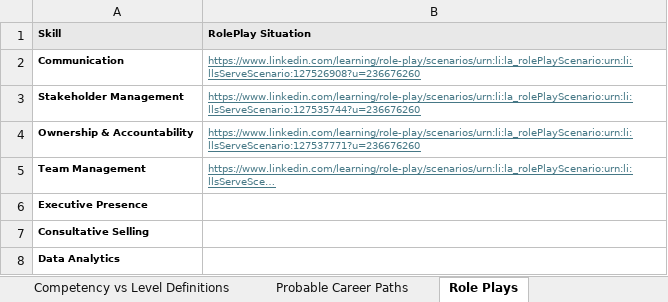
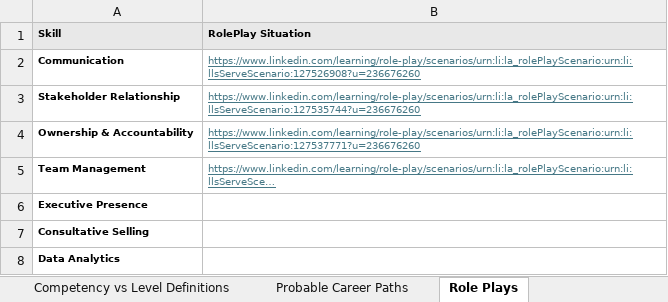
Before and after one commit to armeenkaur/MyCareer-Agent-a-thon, an Excel workbook: data/MyCareer_Process Flow.xlsx, sheet Role Plays, drawn as a sheet; values as stored, in another font and other column widths than the file's, no borders; the diff names each change by its address in the sheet, - before the commit and + after, or states it on an @@ line.

```diff
--- a/data/MyCareer_Process Flow.xlsx (sheet Role Plays)
+++ b/data/MyCareer_Process Flow.xlsx (sheet Role Plays)
-A3 (Skill): Stakeholder Management
+A3 (Skill): Stakeholder Relationship
```
Also changed, not shown: sheet Revised Workflow, sheet UIUX - Employee, sheet Competency vs Level Definitions, sheet Role-Competency Mapping, charts or pictures, data/Program Management Competencies-Final Version.xlsx, 51 other files.
